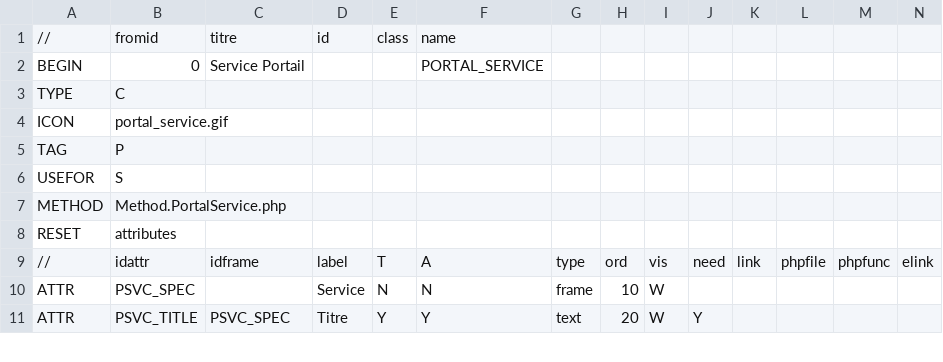
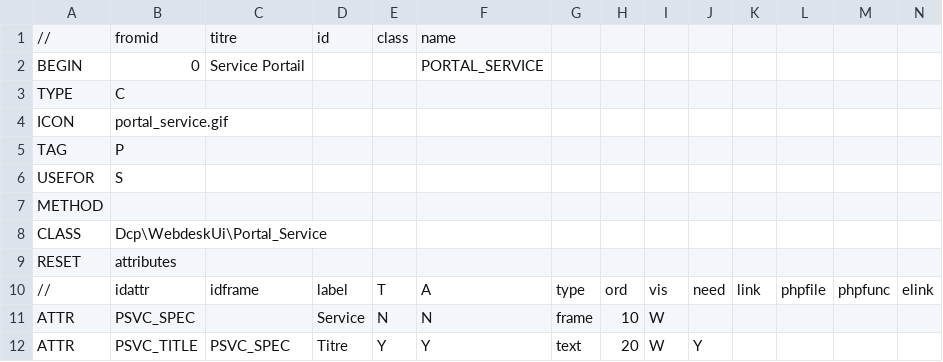
Before and after one commit to Eric-Brison/dynacase-webdesk, a CSV file: dynacase-webdesk-ui/Families/PortalService.csv, drawn as a sheet; only a part is shown; rows hold the shown columns only; the diff names each change by its address in the sheet, - before the commit and + after, or states it on an @@ line.

Commit message:
Corrected families' methods to use new namespace syntax (refs #4103)
Also:
- requires dynacase-core >= 3.2.10
- added stub generation rule

```diff
--- a/dynacase-webdesk-ui/Families/PortalService.csv
+++ b/dynacase-webdesk-ui/Families/PortalService.csv
-B7: Method.PortalService.php
+B7: (empty)
+row 8: CLASS | Dcp\WebdeskUi\Portal_Service
```
Also changed, not shown: dynacase-webdesk-ui/Families/UserPortal.csv, 9 other files.
